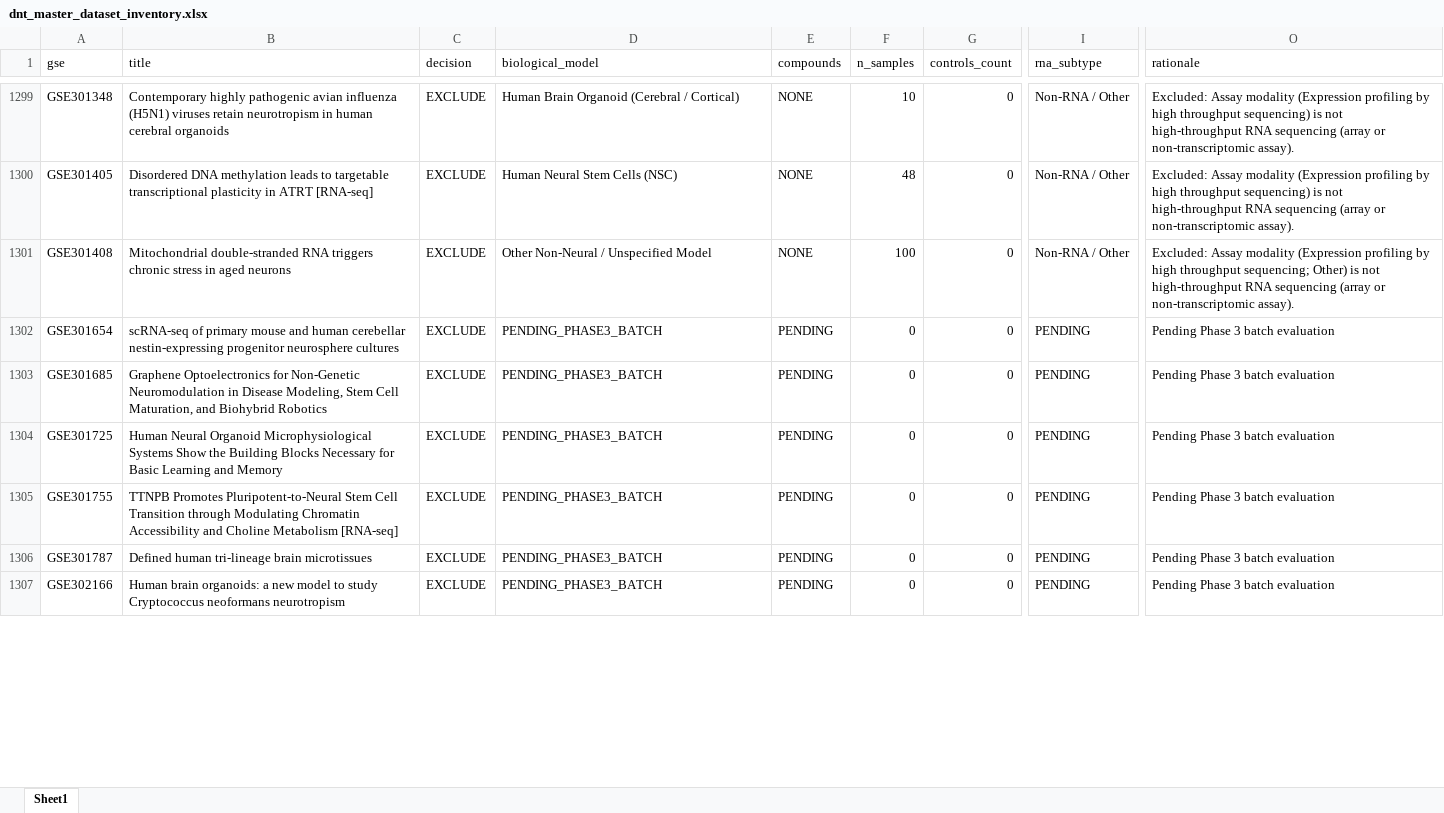
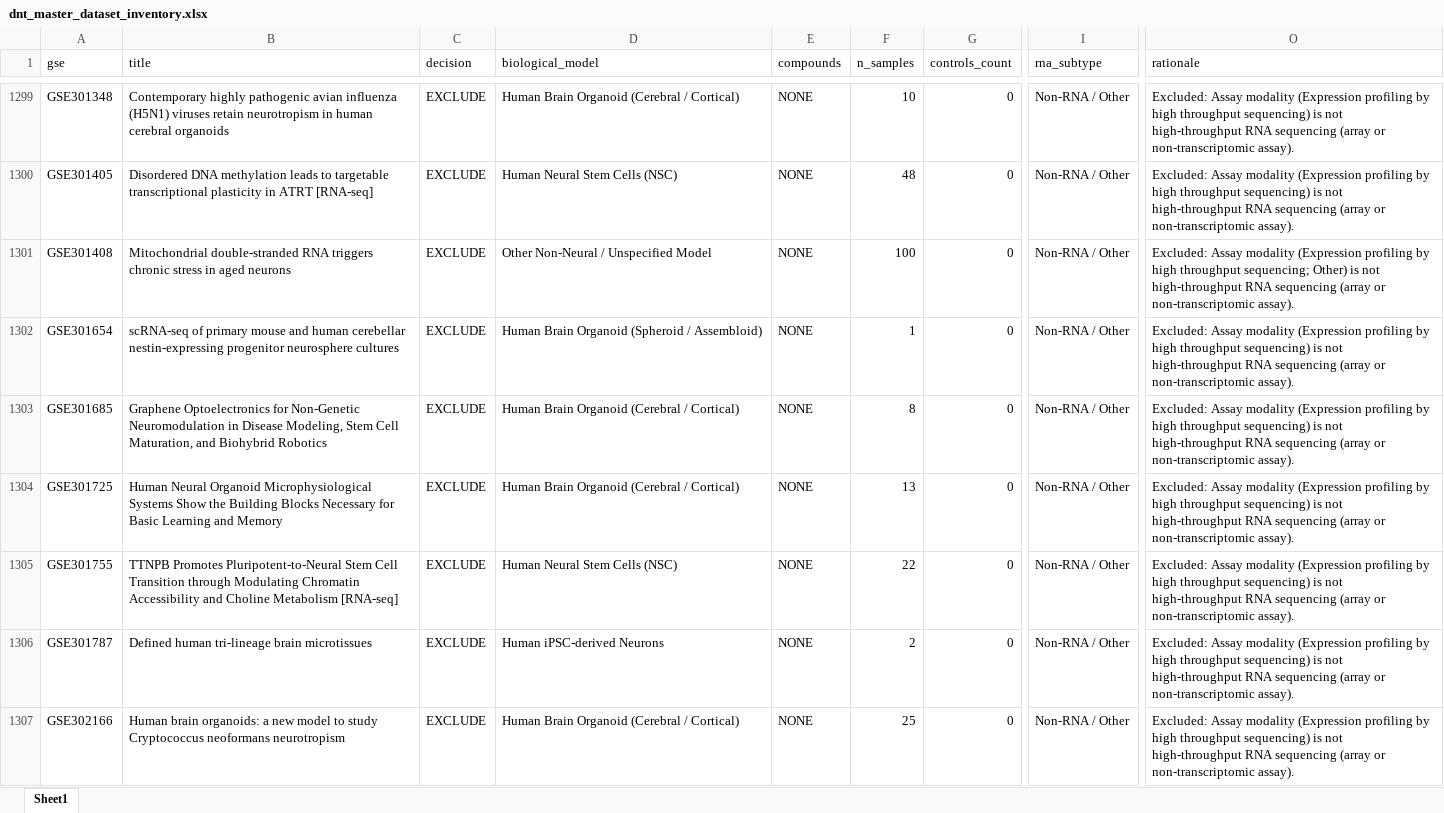
Before and after one commit to bioprintingLabsInc/DNT-Organoid-AI, an Excel workbook: data/metadata/dnt_master_dataset_inventory.xlsx, sheet Sheet1, drawn as a sheet; only a part is shown, gaps mark what is left out; values as stored, in another font and other column widths than the file's, no borders; the diff covers the shown part only; the diff names each change by its address in the sheet, - before the commit and + after, or states it on an @@ line.

```diff
--- a/data/metadata/dnt_master_dataset_inventory.xlsx (sheet Sheet1)
+++ b/data/metadata/dnt_master_dataset_inventory.xlsx (sheet Sheet1)
-D1302 (biological_model): PENDING_PHASE3_BATCH
+D1302 (biological_model): Human Brain Organoid (Spheroid / Assembloid)
-E1302:E1307 (compounds): PENDING
+E1302:E1307 (compounds): NONE
-F1302 (n_samples): 0
+F1302 (n_samples): 1
-I1302:I1307 (rna_subtype): PENDING
+I1302:I1307 (rna_subtype): Non-RNA / Other
-O1302:O1307 (rationale): Pending Phase 3 batch evaluation
+O1302:O1307 (rationale): Excluded: Assay modality (Expression profiling by high throughput sequencing) is not high-throughput RNA sequencing (array or non-transcriptomic assay).
-D1303:D1304 (biological_model): PENDING_PHASE3_BATCH
+D1303:D1304 (biological_model): Human Brain Organoid (Cerebral / Cortical)
-F1303 (n_samples): 0
+F1303 (n_samples): 8
-F1304 (n_samples): 0
+F1304 (n_samples): 13
-D1305 (biological_model): PENDING_PHASE3_BATCH
+D1305 (biological_model): Human Neural Stem Cells (NSC)
-F1305 (n_samples): 0
+F1305 (n_samples): 22
-D1306 (biological_model): PENDING_PHASE3_BATCH
+D1306 (biological_model): Human iPSC-derived Neurons
-F1306 (n_samples): 0
+F1306 (n_samples): 2
-D1307 (biological_model): PENDING_PHASE3_BATCH
+D1307 (biological_model): Human Brain Organoid (Cerebral / Cortical)
-F1307 (n_samples): 0
+F1307 (n_samples): 25
```
Also changed, not shown: 223 edited cells elsewhere in this sheet, outputs/verification/phase3/phase3_decision_log.xlsx, outputs/verification/phase3/phase3_master_inventory.xlsx, 8 other files.
